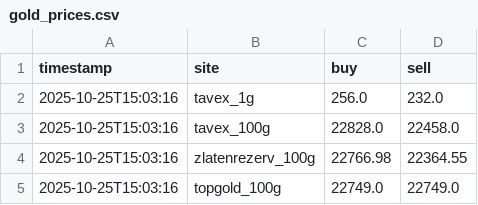
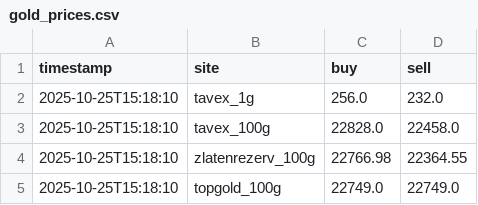
Before and after one commit to TodorGeorgiev05/gold_scrape, a CSV file: gold_prices.csv, drawn as a sheet.

```diff
--- a/gold_prices.csv
+++ b/gold_prices.csv
@@ -1,5 +1,5 @@
 timestamp,site,buy,sell
-2025-10-25T15:03:16,tavex_1g,256.0,232.0
-2025-10-25T15:03:16,tavex_100g,22828.0,22458.0
-2025-10-25T15:03:16,zlatenrezerv_100g,22766.98,22364.55
-2025-10-25T15:03:16,topgold_100g,22749.0,22749.0
+2025-10-25T15:18:10,tavex_1g,256.0,232.0
+2025-10-25T15:18:10,tavex_100g,22828.0,22458.0
+2025-10-25T15:18:10,zlatenrezerv_100g,22766.98,22364.55
+2025-10-25T15:18:10,topgold_100g,22749.0,22749.0
```
